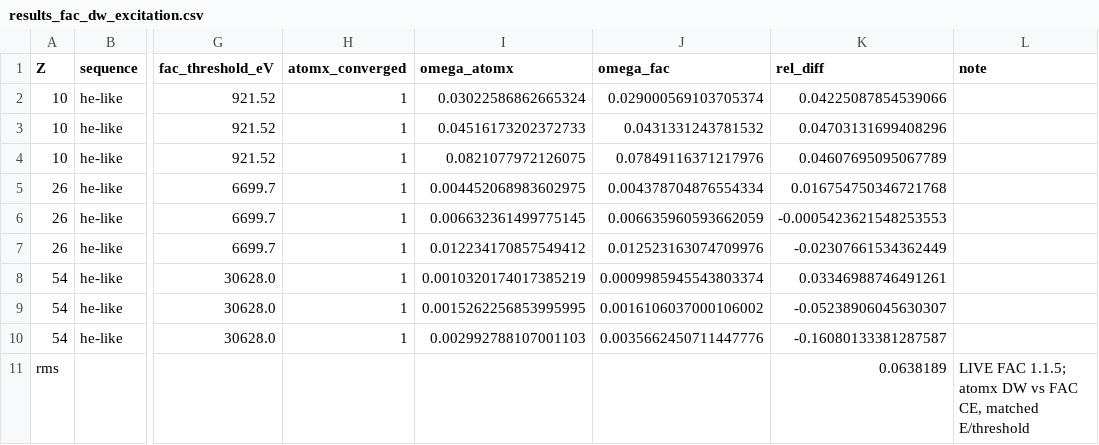
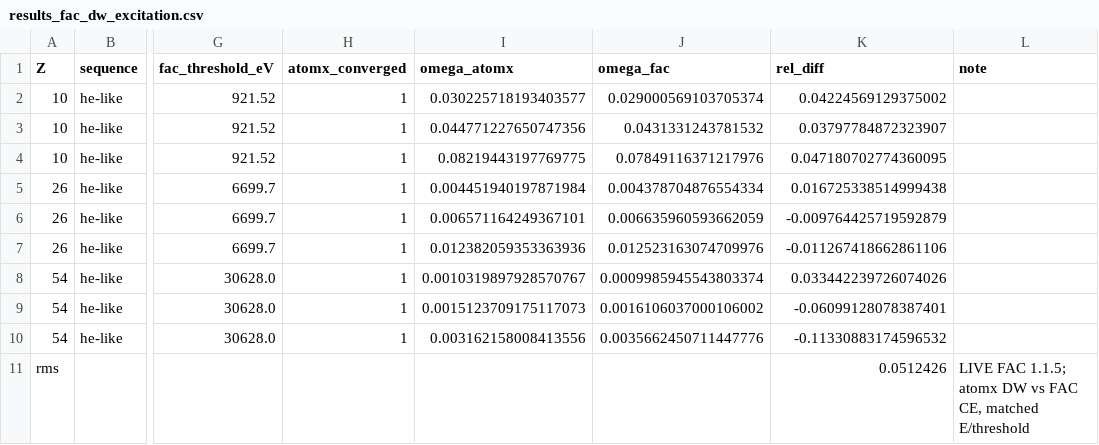
Before and after one commit to zezhong-zhang/atomx, a CSV file: benchmarks/results_fac_dw_excitation.csv, drawn as a sheet; only a part is shown, gaps mark what is left out; the diff names each change by its address in the sheet, - before the commit and + after, or states it on an @@ line.

```diff
--- a/benchmarks/results_fac_dw_excitation.csv
+++ b/benchmarks/results_fac_dw_excitation.csv
-I2 (omega_atomx): 0.03022586862665324
+I2 (omega_atomx): 0.030225718193403577
-K2 (rel_diff): 0.04225087854539066
+K2 (rel_diff): 0.04224569129375002
-I3 (omega_atomx): 0.04516173202372733
+I3 (omega_atomx): 0.044771227650747356
-K3 (rel_diff): 0.04703131699408296
+K3 (rel_diff): 0.03797784872323907
-I4 (omega_atomx): 0.0821077972126075
+I4 (omega_atomx): 0.08219443197769775
-K4 (rel_diff): 0.04607695095067789
+K4 (rel_diff): 0.047180702774360095
-I5 (omega_atomx): 0.004452068983602975
+I5 (omega_atomx): 0.004451940197871984
-K5 (rel_diff): 0.016754750346721768
+K5 (rel_diff): 0.016725338514999438
-I6 (omega_atomx): 0.006632361499775145
+I6 (omega_atomx): 0.006571164249367101
-K6 (rel_diff): -0.0005423621548253553
+K6 (rel_diff): -0.009764425719592879
-I7 (omega_atomx): 0.012234170857549412
+I7 (omega_atomx): 0.012382059353363936
-K7 (rel_diff): -0.02307661534362449
+K7 (rel_diff): -0.011267418662861106
-I8 (omega_atomx): 0.0010320174017385219
+I8 (omega_atomx): 0.0010319897928570767
-K8 (rel_diff): 0.03346988746491261
+K8 (rel_diff): 0.033442239726074026
-I9 (omega_atomx): 0.0015262256853995995
+I9 (omega_atomx): 0.0015123709175117073
-K9 (rel_diff): -0.05238906045630307
+K9 (rel_diff): -0.06099128078387401
-I10 (omega_atomx): 0.002992788107001103
+I10 (omega_atomx): 0.003162158008413556
-K10 (rel_diff): -0.16080133381287587
+K10 (rel_diff): -0.11330883174596532
-K11 (rel_diff): 0.0638189
+K11 (rel_diff): 0.0512426
```
Also changed, not shown: benchmarks/results_fac_dw_eii.csv, 7 other files.
